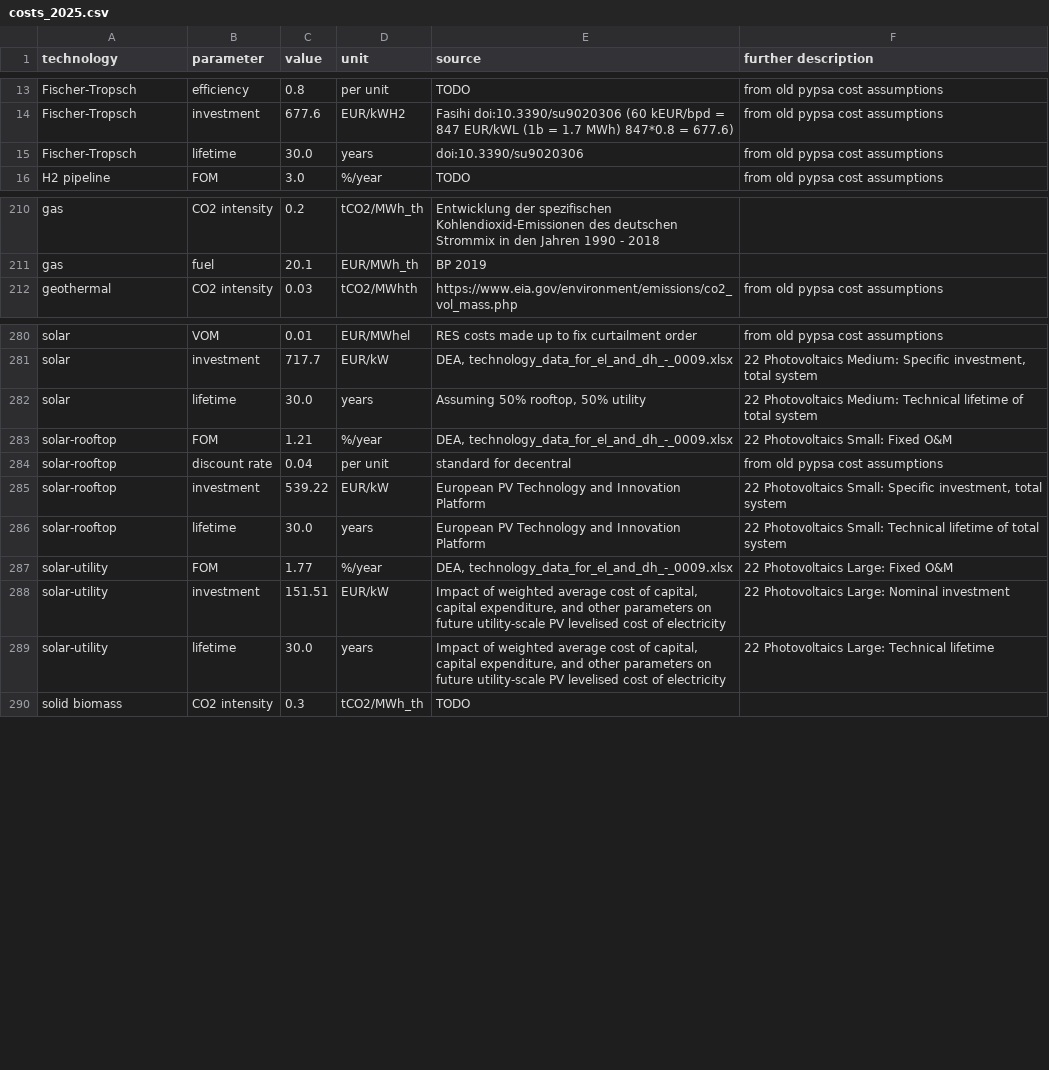
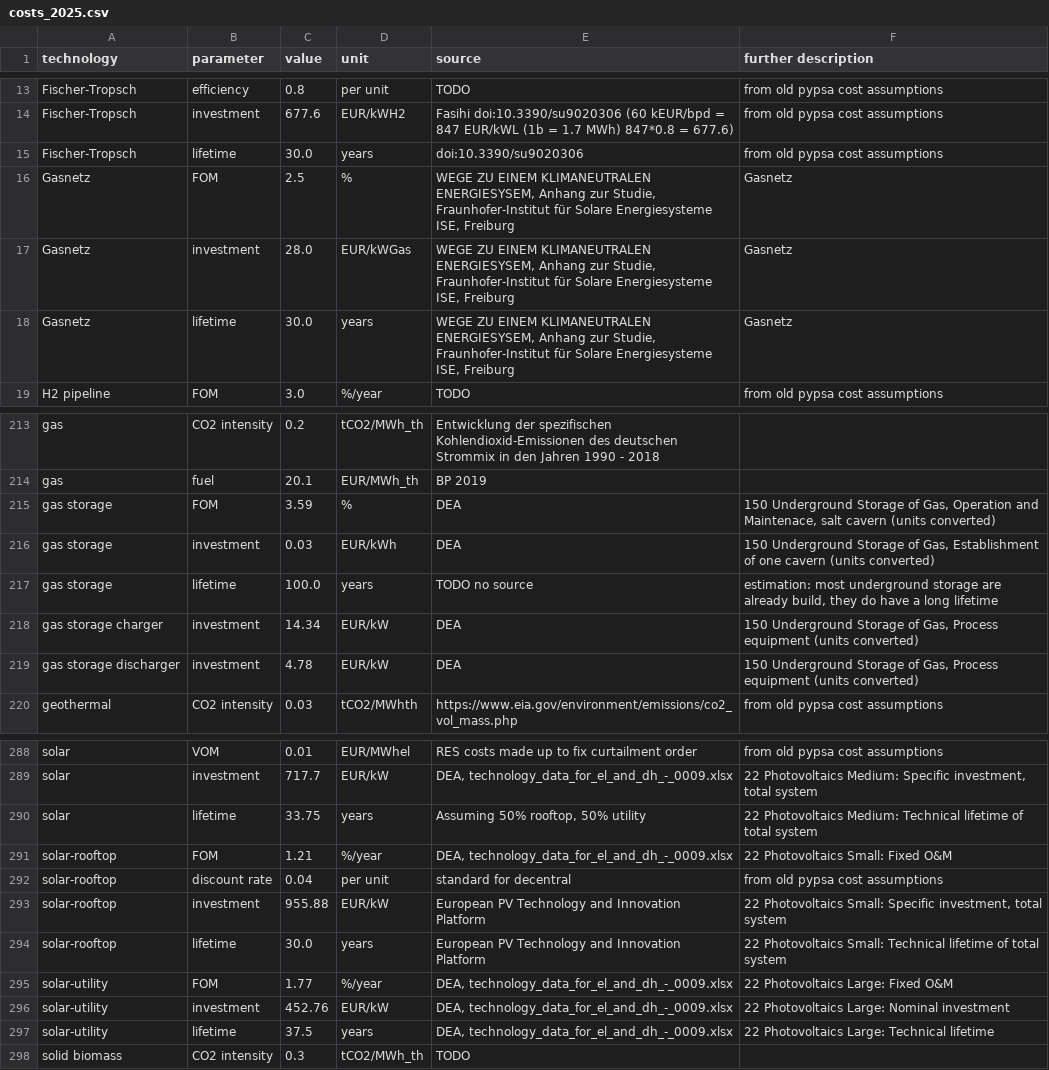
Before and after one commit to openego/pypsa-eur-sec, a CSV file: data/costs/costs_2025.csv, drawn as a sheet; only a part is shown, gaps mark what is left out.

```diff
--- a/data/costs/costs_2025.csv
+++ b/data/costs/costs_2025.csv
@@ -15,2 +15,5 @@ Fischer-Tropsch,investment,677.6,EUR/kWH2,Fasihi doi:10.3390/su9020306 (60 kEUR/
 Fischer-Tropsch,lifetime,30.0,years,doi:10.3390/su9020306, from old pypsa cost assumptions
+Gasnetz,FOM,2.5,%,"WEGE ZU EINEM KLIMANEUTRALEN ENERGIESYSEM, Anhang zur Studie, Fraunhofer-Institut für Solare Energiesysteme ISE, Freiburg",Gasnetz
+Gasnetz,investment,28.0,EUR/kWGas,"WEGE ZU EINEM KLIMANEUTRALEN ENERGIESYSEM, Anhang zur Studie, Fraunhofer-Institut für Solare Energiesysteme ISE, Freiburg",Gasnetz
+Gasnetz,lifetime,30.0,years,"WEGE ZU EINEM KLIMANEUTRALEN ENERGIESYSEM, Anhang zur Studie, Fraunhofer-Institut für Solare Energiesysteme ISE, Freiburg",Gasnetz
 H2 pipeline,FOM,3.0,%/year,TODO, from old pypsa cost assumptions
@@ -211,2 +214,7 @@ gas,CO2 intensity,0.2,tCO2/MWh_th,Entwicklung der spezifischen Kohlendioxid-Emis
 gas,fuel,20.1,EUR/MWh_th,BP 2019,
+gas storage,FOM,3.59,%,DEA,"150 Underground Storage of Gas, Operation and Maintenace, salt cavern (units converted)"
+gas storage,investment,0.03,EUR/kWh,DEA,"150 Underground Storage of Gas, Establishment of one cavern (units converted)"
+gas storage,lifetime,100.0,years,TODO no source,"estimation: most underground storage are already build, they do have a long lifetime"
+gas storage charger,investment,14.34,EUR/kW,DEA,"150 Underground Storage of Gas, Process equipment (units converted)"
+gas storage discharger,investment,4.78,EUR/kW,DEA,"150 Underground Storage of Gas, Process equipment (units converted)"
 geothermal,CO2 intensity,0.03,tCO2/MWhth,https://www.eia.gov/environment/emissions/co2_vol_mass.php, from old pypsa cost assumptions
@@ -281,10 +289,10 @@ solar,VOM,0.01,EUR/MWhel,RES costs made up to fix curtailment order, from old py
 solar,investment,717.7,EUR/kW,"DEA, technology_data_for_el_and_dh_-_0009.xlsx","22 Photovoltaics Medium:  Specific investment, total system"
-solar,lifetime,30.0,years,"Assuming 50% rooftop, 50% utility",22 Photovoltaics Medium:  Technical lifetime of total system
+solar,lifetime,33.75,years,"Assuming 50% rooftop, 50% utility",22 Photovoltaics Medium:  Technical lifetime of total system
 solar-rooftop,FOM,1.21,%/year,"DEA, technology_data_for_el_and_dh_-_0009.xlsx",22 Photovoltaics Small:  Fixed O&M
 solar-rooftop,discount rate,0.04,per unit,standard for decentral, from old pypsa cost assumptions
-solar-rooftop,investment,539.22,EUR/kW,European PV Technology and Innovation Platform,"22 Photovoltaics Small:  Specific investment, total system"
+solar-rooftop,investment,955.88,EUR/kW,European PV Technology and Innovation Platform,"22 Photovoltaics Small:  Specific investment, total system"
 solar-rooftop,lifetime,30.0,years,European PV Technology and Innovation Platform,22 Photovoltaics Small:  Technical lifetime of total system
 solar-utility,FOM,1.77,%/year,"DEA, technology_data_for_el_and_dh_-_0009.xlsx",22 Photovoltaics Large:  Fixed O&M
-solar-utility,investment,151.51,EUR/kW,"Impact of weighted average cost of capital, capital expenditure, and other parameters on future utility‐scale PV levelised cost of electricity",22 Photovoltaics Large:  Nominal investment
-solar-utility,lifetime,30.0,years,"Impact of weighted average cost of capital, capital expenditure, and other parameters on future utility‐scale PV levelised cost of electricity",22 Photovoltaics Large:  Technical lifetime
+solar-utility,investment,452.76,EUR/kW,"DEA, technology_data_for_el_and_dh_-_0009.xlsx",22 Photovoltaics Large:  Nominal investment
+solar-utility,lifetime,37.5,years,"DEA, technology_data_for_el_and_dh_-_0009.xlsx",22 Photovoltaics Large:  Technical lifetime
 solid biomass,CO2 intensity,0.3,tCO2/MWh_th,TODO,
```
Also changed, not shown: data/costs/costs_2020.csv, data/costs/costs_2030.csv, 8 other files.
